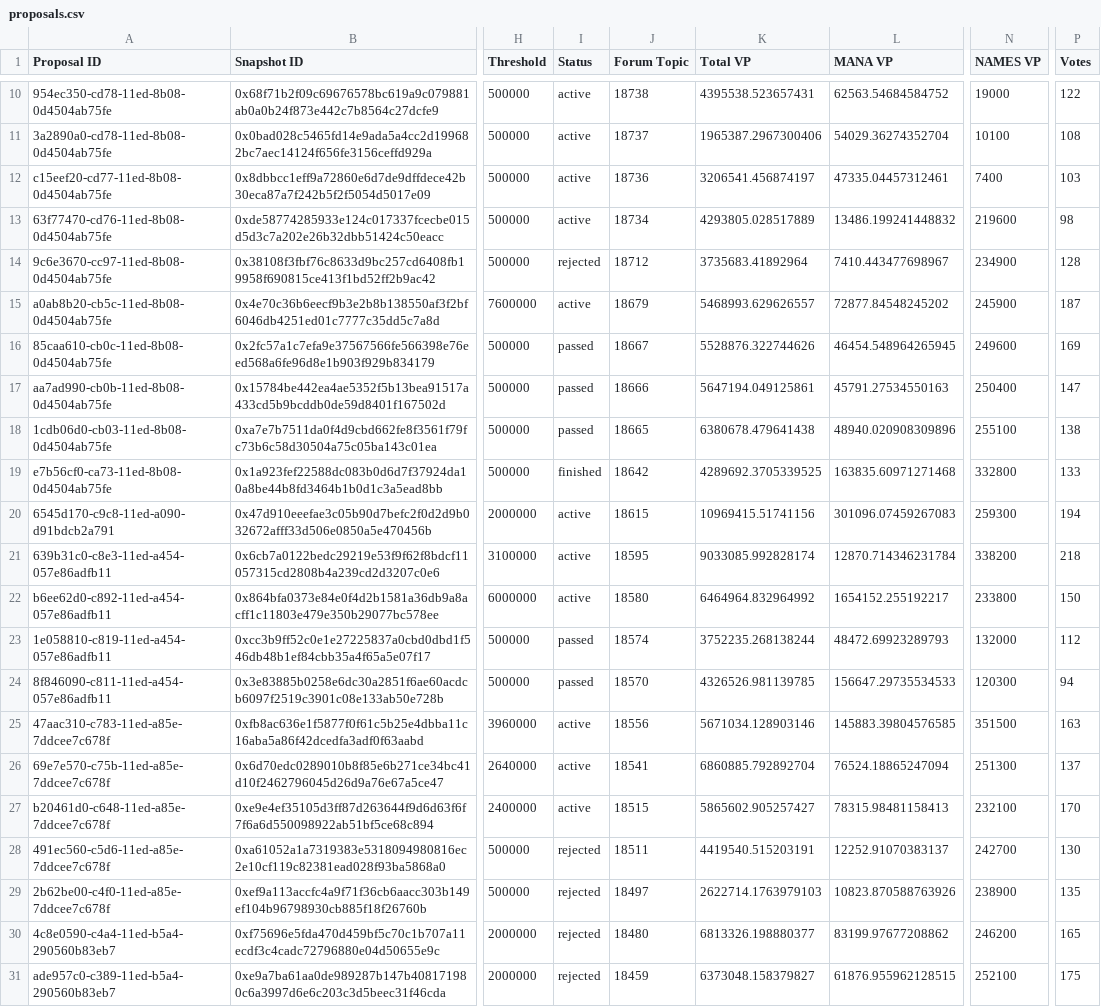
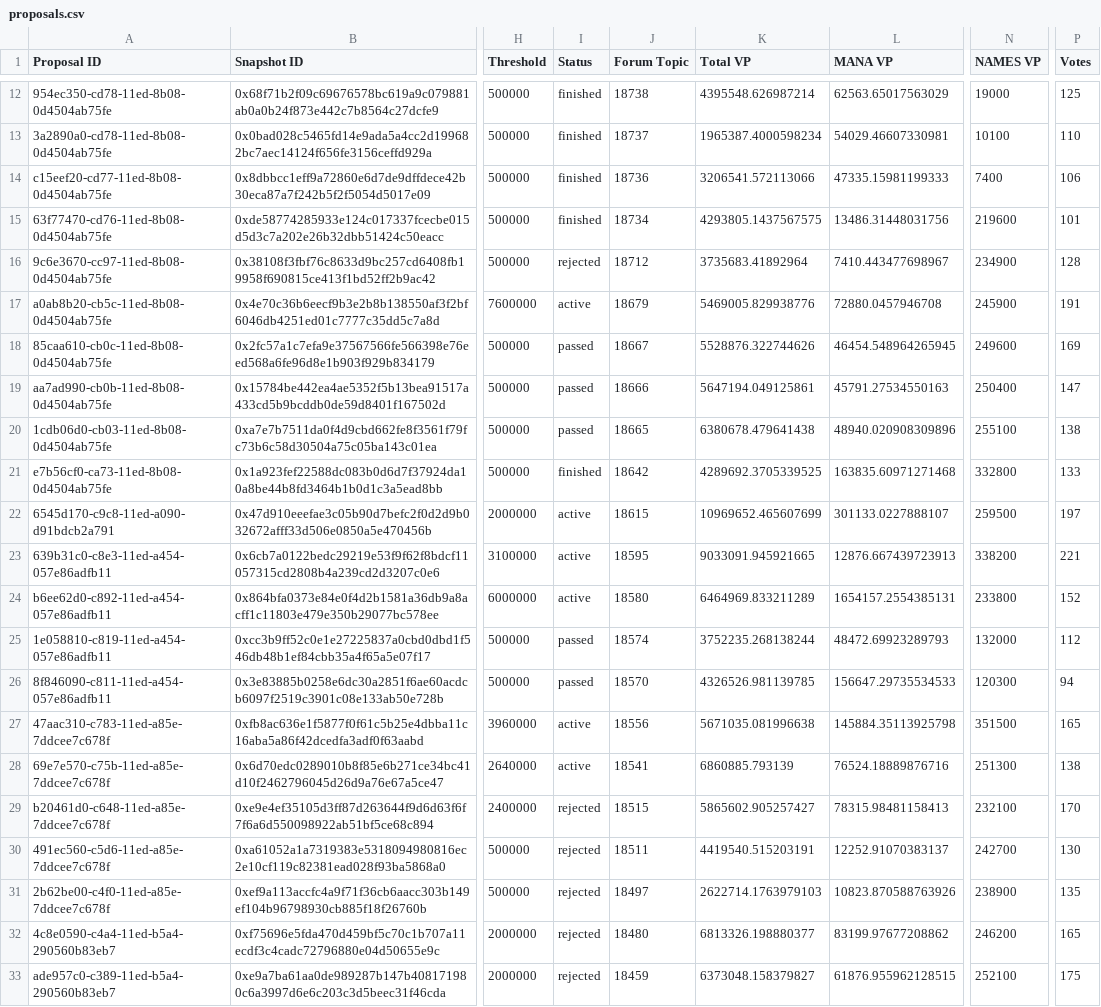
Before and after one commit to 1emu/transparency, a CSV file: proposals.csv, drawn as a sheet; only a part is shown, gaps mark what is left out; addresses are those after the commit; the diff covers the shown part only; the diff names each change by its address in the sheet, - before the commit and + after, or states it on an @@ line.

```diff
--- a/proposals.csv
+++ b/proposals.csv
-I12:I15 (Status): active
+I12:I15 (Status): finished
-K12 (Total VP): 4395538.523657431
+K12 (Total VP): 4395548.626987214
-L12 (MANA VP): 62563.54684584752
+L12 (MANA VP): 62563.65017563029
-P12 (Votes): 122
+P12 (Votes): 125
-K13 (Total VP): 1965387.2967300406
+K13 (Total VP): 1965387.4000598234
-L13 (MANA VP): 54029.36274352704
+L13 (MANA VP): 54029.46607330981
-P13 (Votes): 108
+P13 (Votes): 110
-K14 (Total VP): 3206541.456874197
+K14 (Total VP): 3206541.572113066
-L14 (MANA VP): 47335.04457312461
+L14 (MANA VP): 47335.15981199333
-P14 (Votes): 103
+P14 (Votes): 106
-K15 (Total VP): 4293805.028517889
+K15 (Total VP): 4293805.1437567575
-L15 (MANA VP): 13486.199241448832
+L15 (MANA VP): 13486.31448031756
-P15 (Votes): 98
+P15 (Votes): 101
-K17 (Total VP): 5468993.629626557
+K17 (Total VP): 5469005.829938776
-L17 (MANA VP): 72877.84548245202
+L17 (MANA VP): 72880.0457946708
-P17 (Votes): 187
+P17 (Votes): 191
-K22 (Total VP): 10969415.51741156
+K22 (Total VP): 10969652.465607699
-L22 (MANA VP): 301096.07459267083
+L22 (MANA VP): 301133.0227888107
-N22 (NAMES VP): 259300
+N22 (NAMES VP): 259500
-P22 (Votes): 194
+P22 (Votes): 197
-K23 (Total VP): 9033085.992828174
+K23 (Total VP): 9033091.945921665
-L23 (MANA VP): 12870.714346231784
+L23 (MANA VP): 12876.667439723913
-P23 (Votes): 218
+P23 (Votes): 221
-K24 (Total VP): 6464964.832964992
+K24 (Total VP): 6464969.833211289
-L24 (MANA VP): 1654152.255192217
+L24 (MANA VP): 1654157.2554385131
-P24 (Votes): 150
+P24 (Votes): 152
-K27 (Total VP): 5671034.128903146
+K27 (Total VP): 5671035.081996638
-L27 (MANA VP): 145883.39804576585
+L27 (MANA VP): 145884.35113925798
-P27 (Votes): 163
+P27 (Votes): 165
-K28 (Total VP): 6860885.792892704
+K28 (Total VP): 6860885.793139
-L28 (MANA VP): 76524.18865247094
+L28 (MANA VP): 76524.18889876716
-P28 (Votes): 137
+P28 (Votes): 138
-I29 (Status): active
+I29 (Status): rejected
```
Also changed, not shown: 2 added rows and 41 edited cells elsewhere in this file, balances.csv, collections.csv, 16 other files.
